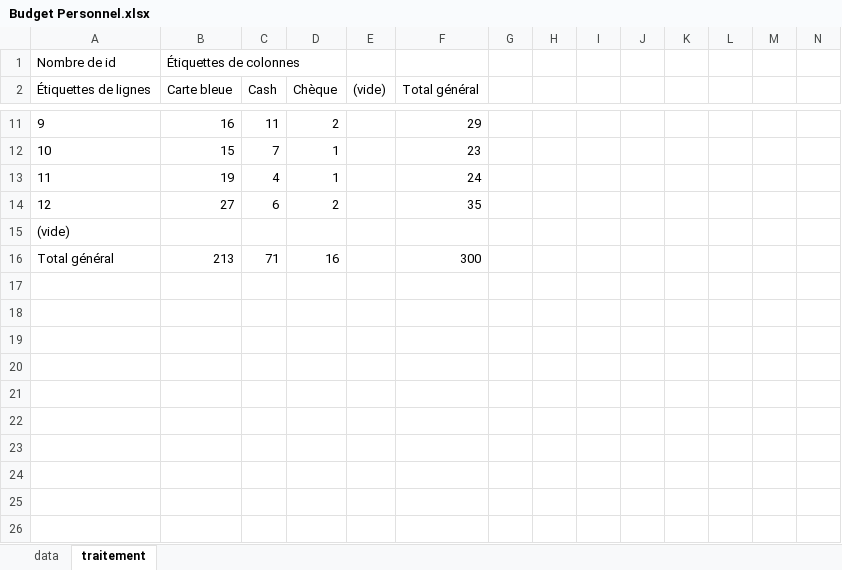
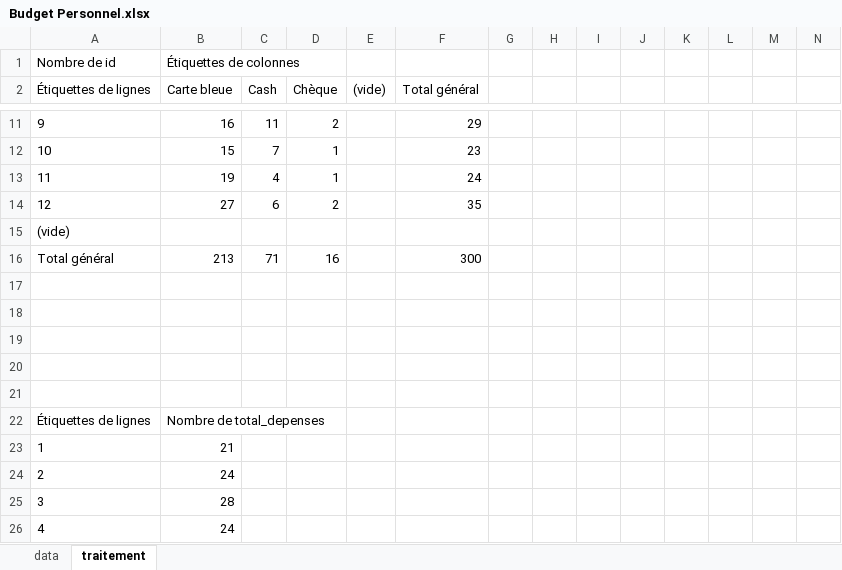
Before and after one commit to MaxNumerique/ExcelSite, an Excel workbook: excels/Budget Personnel.xlsx, sheet traitement, drawn as a sheet; only a part is shown, gaps mark what is left out; values as stored, in another font and other column widths than the file's, no borders; rows hold the shown columns only; the diff covers the shown part only; the diff names each change by its address in the sheet, - before the commit and + after, or states it on an @@ line.

```diff
--- a/excels/Budget Personnel.xlsx (sheet traitement)
+++ b/excels/Budget Personnel.xlsx (sheet traitement)
+row 17: (empty)
+row 18: (empty)
+row 19: (empty)
+row 20: (empty)
+row 21: (empty)
+row 22: Étiquettes de lignes | Nombre de total_depenses
+row 23: 1 | 21
+row 24: 2 | 24
+row 25: 3 | 28
+row 26: 4 | 24
```
Also changed, not shown: 10 added rows and 1 edited cell elsewhere in this sheet, sheet data, 4 other files.
